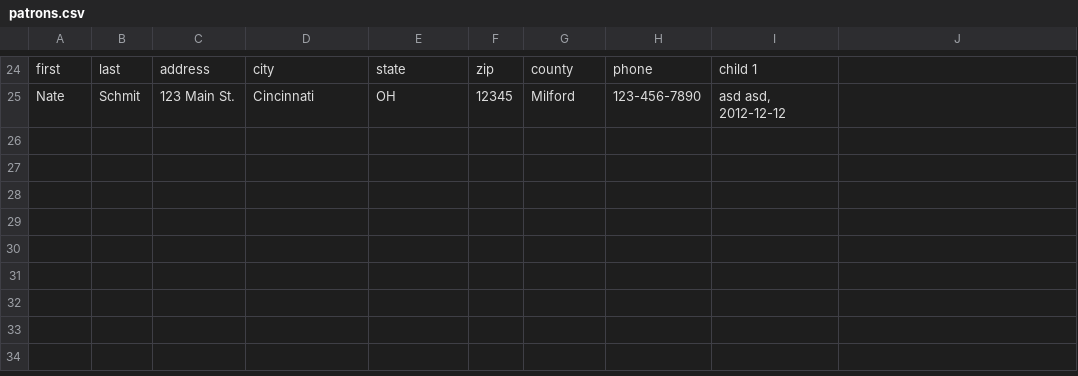
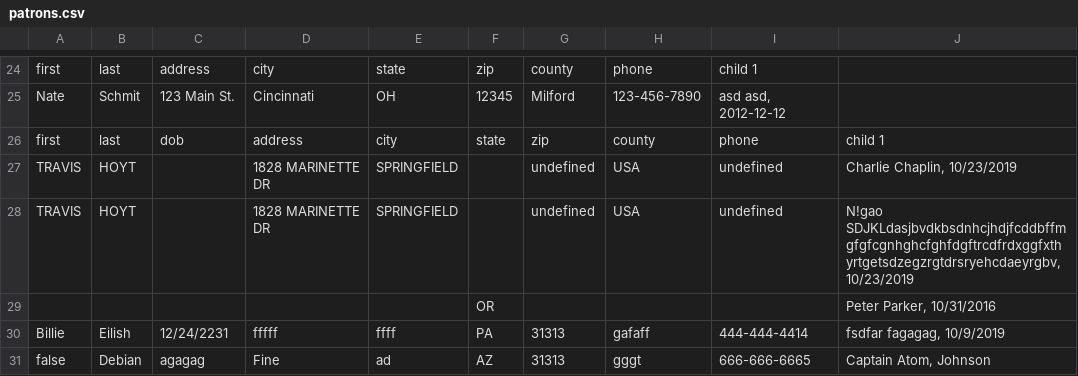
Before and after one commit to bozman454/DiaperBank, a CSV file: DiaperBankBack/patrons.csv, drawn as a sheet; only a part is shown, gaps mark what is left out; the diff names each change by its address in the sheet, - before the commit and + after, or states it on an @@ line.

Commit message:
Added form validation

```diff
--- a/DiaperBankBack/patrons.csv
+++ b/DiaperBankBack/patrons.csv
+row 26: first | last | dob | address | city | state | zip | county | phone | child 1
+row 27: TRAVIS | HOYT |  | 1828 MARINETTE DR | SPRINGFIELD |  | undefined | USA | undefined | Charlie Chaplin, 10/23/2019
+row 28: TRAVIS | HOYT |  | 1828 MARINETTE DR | SPRINGFIELD |  | undefined | USA | undefined | N!gao SDJKLdasjbvdkbsdnhcjhdjfcddbffmgfgfcgnhghcfghfdgftrcdfrdxggfxthyrtgetsdzegzrgtdrsryehcdaeyrgbv, 10/23/2019
+row 29:  |  |  |  |  | OR |  |  |  | Peter Parker, 10/31/2016
+row 30: Billie | Eilish | 12/24/2231 | fffff | ffff | PA | 31313 | gafaff | 444-444-4414 | fsdfar fagagag, 10/9/2019
+row 31: false | Debian | agagag | Fine | ad | AZ | 31313 | gggt | 666-666-6665 | Captain Atom, Johnson
```
